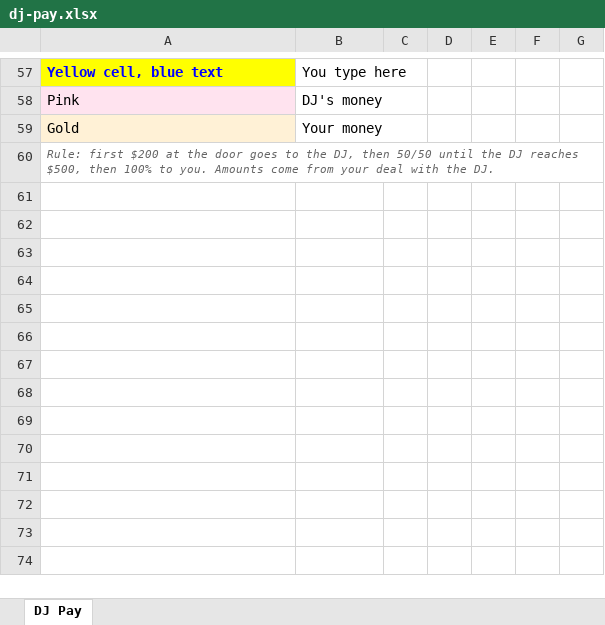
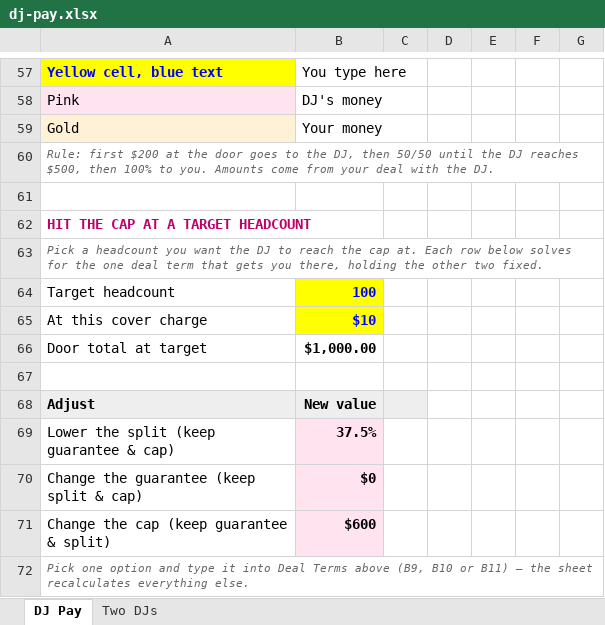
Before and after one commit to soynopalero/Azucar-Social-Pipeline, an Excel workbook: docs/dj-pay.xlsx, sheet DJ Pay, drawn as a sheet; only a part is shown, gaps mark what is left out; values as stored, in another font and other column widths than the file's, no borders; the diff names each change by its address in the sheet, - before the commit and + after, or states it on an @@ line.

```diff
--- a/docs/dj-pay.xlsx (sheet DJ Pay)
+++ b/docs/dj-pay.xlsx (sheet DJ Pay)
+sheet tab: Two DJs
+row 61: (empty)
+row 62: HIT THE CAP AT A TARGET HEADCOUNT
+row 63: Pick a headcount you want the DJ to reach the cap at. Each row below solves for the one deal term that gets you there, holding the other two fixed.
+row 64: Target headcount | 100
+row 65: At this cover charge | $10
+row 66: Door total at target | $1,000.00
+row 67: (empty)
+row 68: Adjust | New value
+row 69: Lower the split (keep guarantee & cap) | 37.5%
+row 70: Change the guarantee (keep split & cap) | $0
+row 71: Change the cap (keep guarantee & split) | $600
+row 72: Pick one option and type it into Deal Terms above (B9, B10 or B11) — the sheet recalculates everything else.
```
Also changed, not shown: 1 other file.
